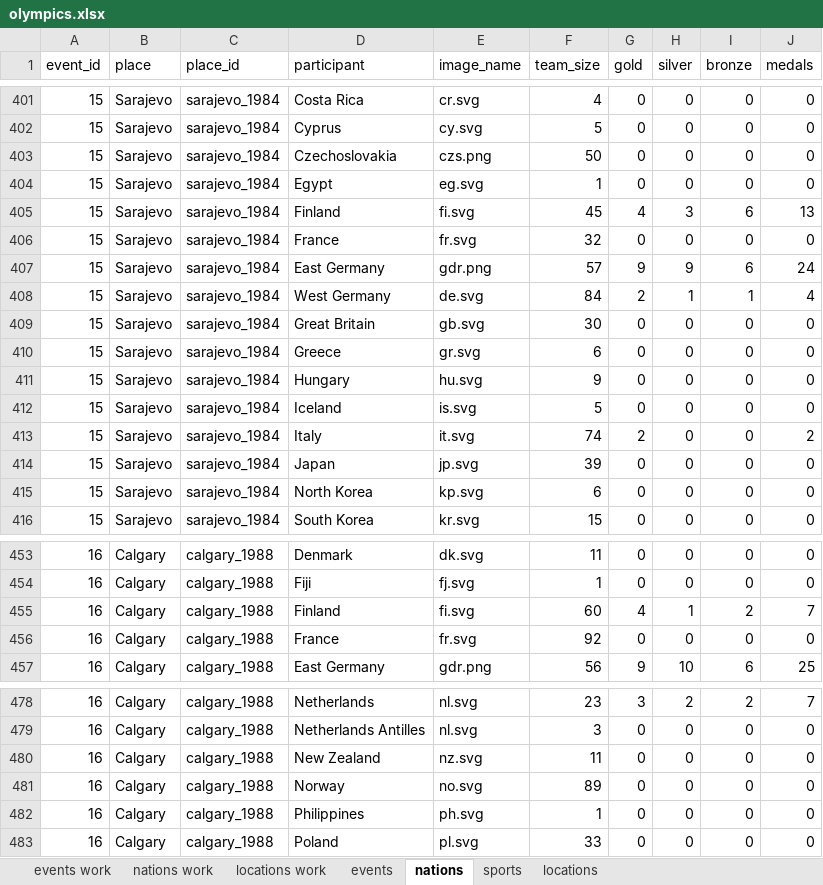
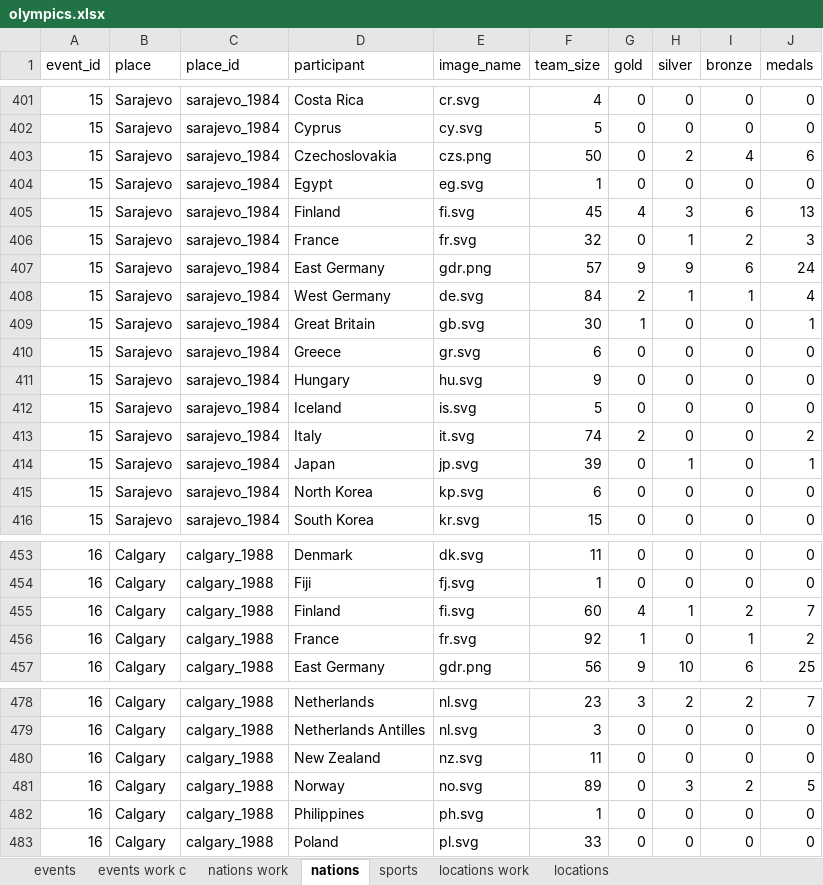
Before and after one commit to larsvers/winter-olympics, an Excel workbook: data/olympics.xlsx, sheet nations, drawn as a sheet; only a part is shown, gaps mark what is left out; values as stored, in another font and other column widths than the file's, no borders; the diff names each change by its address in the sheet, - before the commit and + after, or states it on an @@ line.

```diff
--- a/data/olympics.xlsx (sheet nations)
+++ b/data/olympics.xlsx (sheet nations)
-sheet tab: events work
+sheet tab: events work c
@@ sheet tab order changed: events | events work c | nations work | nations | sports | locations work | locations @@
-H403 (silver): 0
+H403 (silver): 2
-I403 (bronze): 0
+I403 (bronze): 4
-J403 (medals): 0
+J403 (medals): 6
-H406 (silver): 0
+H406 (silver): 1
-I406 (bronze): 0
+I406 (bronze): 2
-J406 (medals): 0
+J406 (medals): 3
-G409 (gold): 0
+G409 (gold): 1
-J409 (medals): 0
+J409 (medals): 1
-H414 (silver): 0
+H414 (silver): 1
-J414 (medals): 0
+J414 (medals): 1
-G456 (gold): 0
+G456 (gold): 1
-I456 (bronze): 0
+I456 (bronze): 1
-J456 (medals): 0
+J456 (medals): 2
-H481 (silver): 0
+H481 (silver): 3
-I481 (bronze): 0
+I481 (bronze): 2
-J481 (medals): 0
+J481 (medals): 5
```
Also changed, not shown: sheet nations work, sheet sports, sheet events work c, sheet events, formulas that keep their value, 10 other files.
